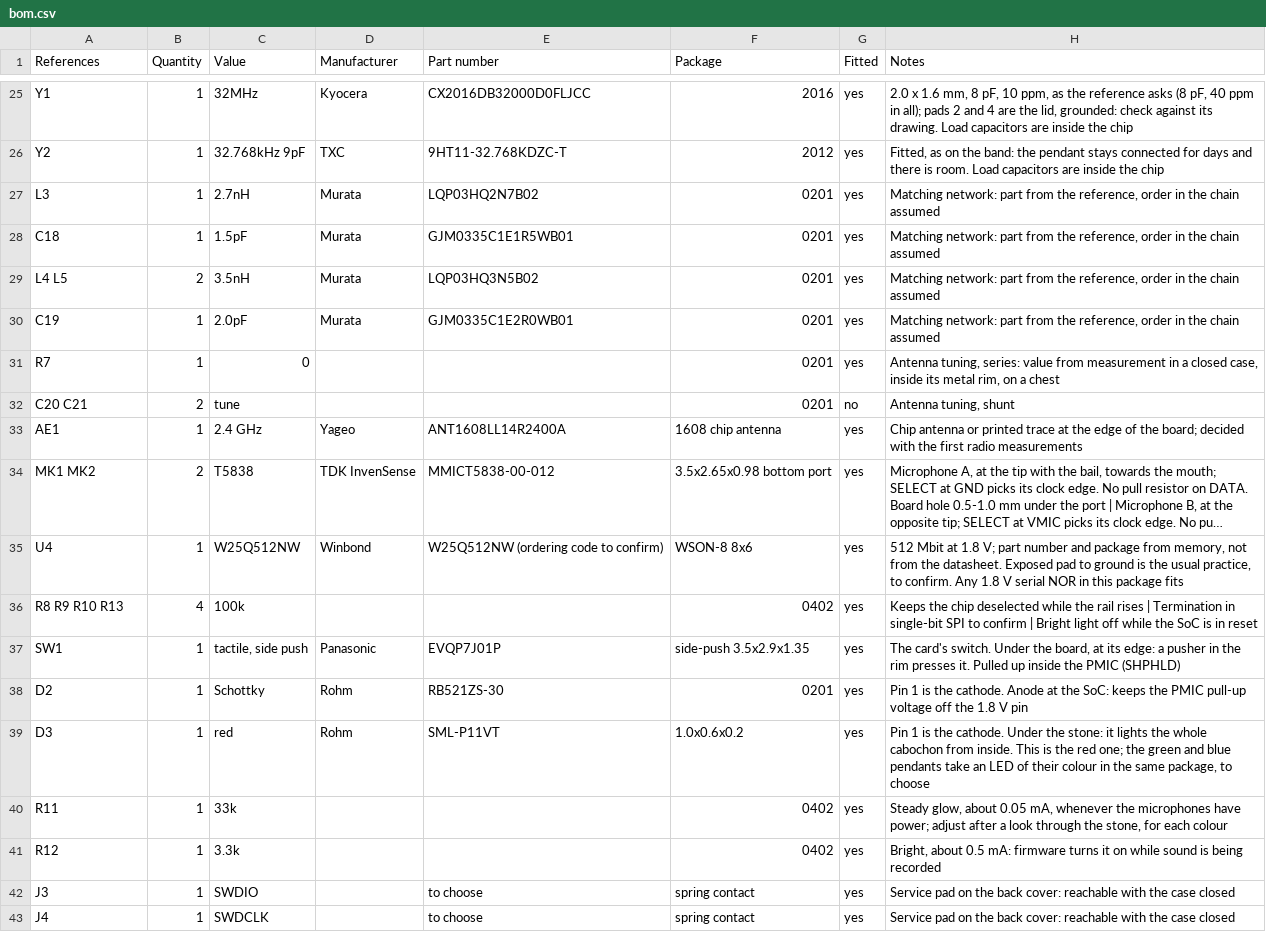
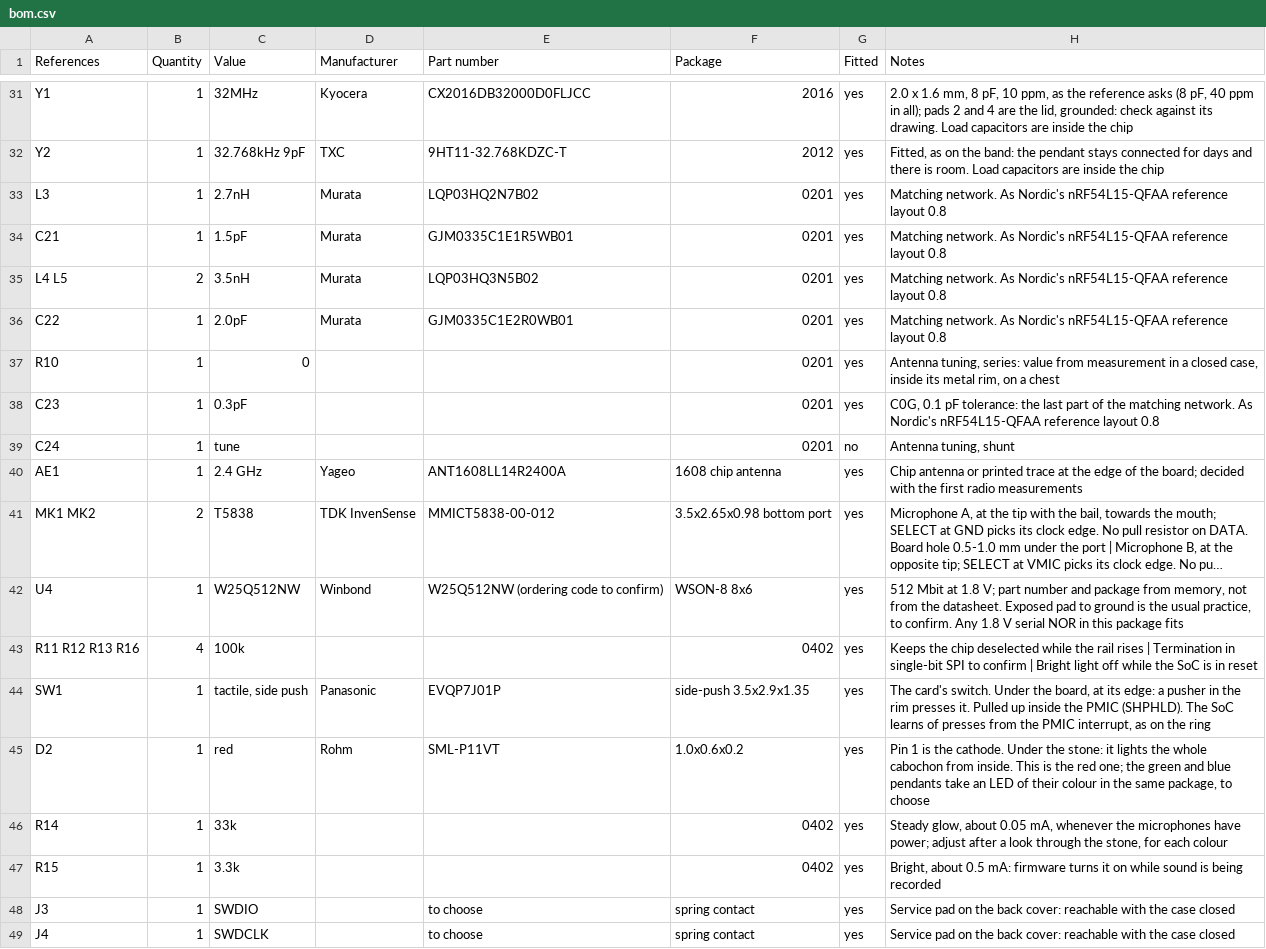
Before and after one commit to Open-Domus/manent-pendant, a CSV file: electrical/out/bom.csv, drawn as a sheet; only a part is shown, gaps mark what is left out; long unchanged cells end in …; removed rows and columns are numbered as before the commit, all else as after; the diff covers the shown part only; the diff names each change by its address in the sheet, - before the commit and + after, or states it on an @@ line.

Commit message:
Bring over the band's corrections from Nordic's reference layouts
Seven points of the circuit follow the reference layouts; the pendant also takes the cell thermistor, the bleed resistor on the microphone rail and ESD protection on the service pads, and the button goes through the power chip's interrupt. Power budget and board updated.

```diff
--- a/electrical/out/bom.csv
+++ b/electrical/out/bom.csv
-H33:H36 (Notes): Matching network: part from the reference, order in the chain assumed
+H33:H36 (Notes): Matching network. As Nordic's nRF54L15-QFAA reference layout 0.8
-A34 (References): C18
+A34 (References): C21
-A36 (References): C19
+A36 (References): C22
-A37 (References): R7
+A37 (References): R10
+row 38: C23 | 1 | 0.3pF |  |  | 0201 | yes | C0G, 0.1 pF tolerance: the last part of the matching network. As Nordic's nRF54L15-QFAA reference layout 0.8
-A39 (References): C20 C21
+A39 (References): C24
-B39 (Quantity): 2
+B39 (Quantity): 1
-A43 (References): R8 R9 R10 R13
+A43 (References): R11 R12 R13 R16
-H44 (Notes): …the PMIC (SHPHLD)
+H44 (Notes): …the PMIC (SHPHLD). The SoC learns of presses from the PMIC interrupt, as on the ring
-C45 (Value): Schottky
+C45 (Value): red
-E45 (Part number): RB521ZS-30
+E45 (Part number): SML-P11VT
-F45 (Package): 0201
+F45 (Package): 1.0x0.6x0.2
-H45 (Notes): …the cathode. Anode at the SoC: keeps the PMIC pull-up voltage off the 1.8 V pin
+H45 (Notes): …the cathode. Under the stone: it lights the whole cabochon from inside. This is the red one; the green and blue pendants take an LED of their colour in the same package, to choose
-row 39: D3 | 1 | red | Rohm | SML-P11VT | 1.0x0.6x0.2 | yes | Pin 1 is the cathode. Under the stone: it lights the whole cabochon from inside. This is the red one; the green and blue pendants take an LED of their colour in the same package, to choose
-A46 (References): R11
+A46 (References): R14
-A47 (References): R12
+A47 (References): R15
```
Also changed, not shown: 6 added rows and 28 edited cells elsewhere in this file, 20 other files.
